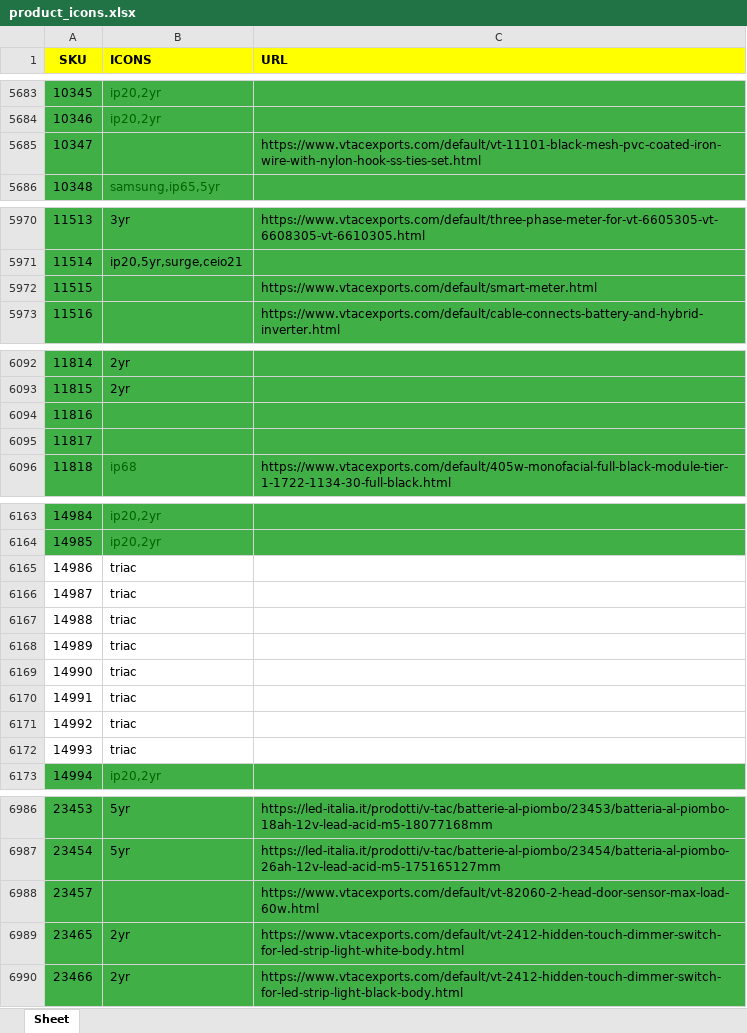
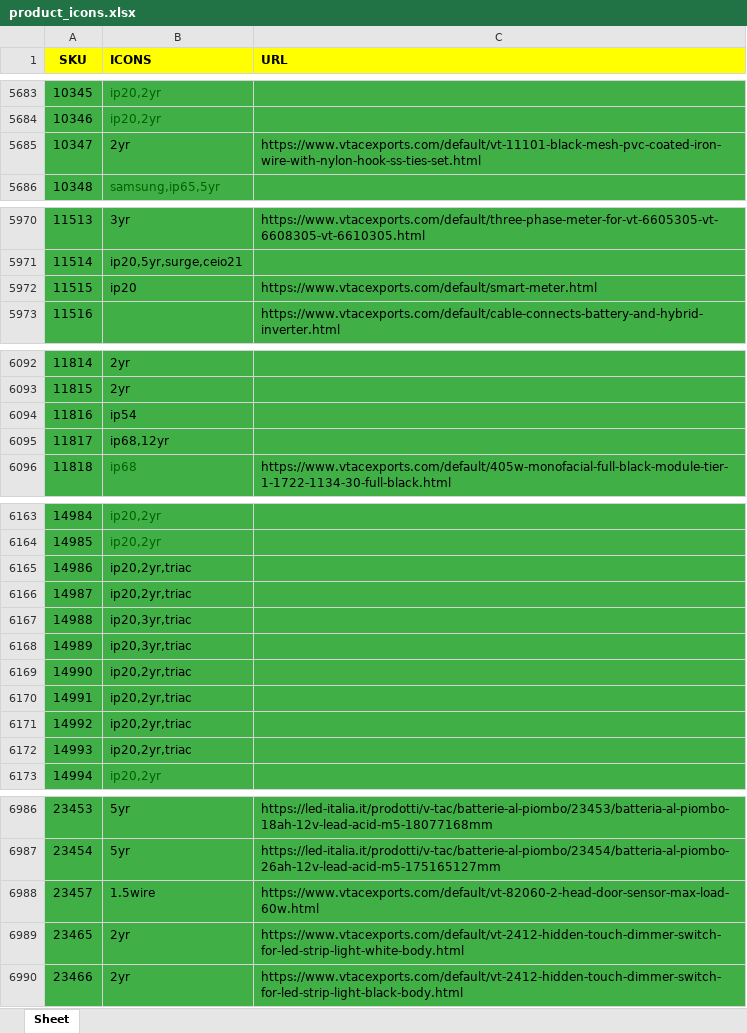
Before and after one commit to djxmeel/optima-scrapper, an Excel workbook: data/common/excel/product_icons.xlsx, sheet Sheet, drawn as a sheet; only a part is shown, gaps mark what is left out; values as stored, in another font and other column widths than the file's, no borders; the diff names each change by its address in the sheet, - before the commit and + after, or states it on an @@ line.

```diff
--- a/data/common/excel/product_icons.xlsx (sheet Sheet)
+++ b/data/common/excel/product_icons.xlsx (sheet Sheet)
-B5685 (ICONS): (empty)
+B5685 (ICONS): 2yr
-B5972 (ICONS): (empty)
+B5972 (ICONS): ip20
-B6094 (ICONS): (empty)
+B6094 (ICONS): ip54
-B6095 (ICONS): (empty)
+B6095 (ICONS): ip68,12yr
-A6165:C6172 fill: none
+A6165:C6172 fill: #3FAF46
-B6165:B6166 (ICONS): triac
+B6165:B6166 (ICONS): ip20,2yr,triac
-B6167:B6168 (ICONS): triac
+B6167:B6168 (ICONS): ip20,3yr,triac
-B6169:B6172 (ICONS): triac
+B6169:B6172 (ICONS): ip20,2yr,triac
-B6988 (ICONS): (empty)
+B6988 (ICONS): 1.5wire
```
